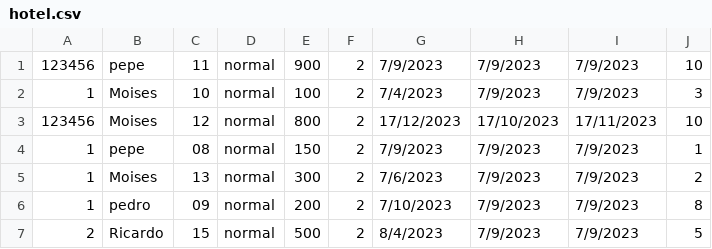
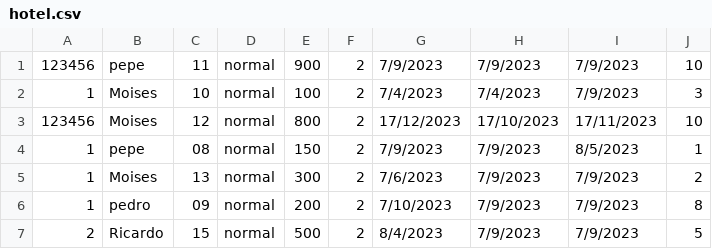
Before and after one commit to MoisesLondo/OrdenamientoHotel, a CSV file: hotel.csv, drawn as a sheet.

```diff
--- a/hotel.csv
+++ b/hotel.csv
@@ -1,5 +1,5 @@
 123456;pepe;11;normal;900;2;7/9/2023;7/9/2023;7/9/2023;10
-1;Moises;10;normal;100;2;7/4/2023;7/9/2023;7/9/2023;3
+1;Moises;10;normal;100;2;7/4/2023;7/4/2023;7/9/2023;3
 123456;Moises;12;normal;800;2;17/12/2023;17/10/2023;17/11/2023;10
-1;pepe;08;normal;150;2;7/9/2023;7/9/2023;7/9/2023;1
+1;pepe;08;normal;150;2;7/9/2023;7/9/2023;8/5/2023;1
 1;Moises;13;normal;300;2;7/6/2023;7/9/2023;7/9/2023;2
```
Also changed, not shown: 1 other file.
